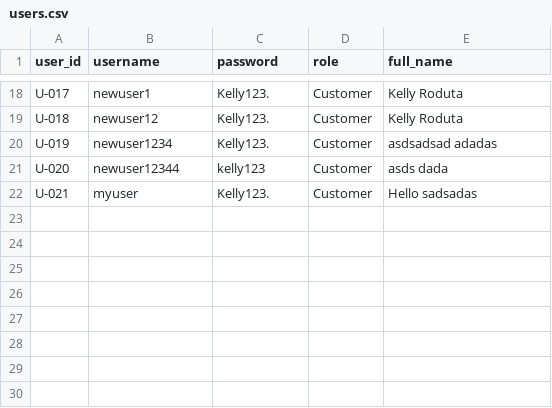
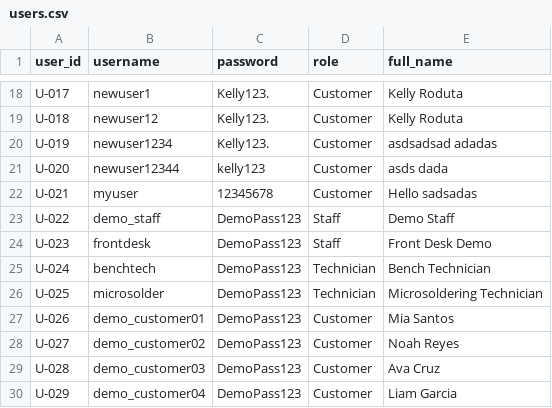
Before and after one commit to YohSupremo/flux_repair, a CSV file: data/users.csv, drawn as a sheet; only a part is shown, gaps mark what is left out.

```diff
--- a/data/users.csv
+++ b/data/users.csv
@@ -21,2 +21,10 @@ U-019,newuser1234,Kelly123.,Customer,asdsadsad adadas
 U-020,newuser12344,kelly123,Customer,asds dada
-U-021,myuser,Kelly123.,Customer,Hello sadsadas
+U-021,myuser,12345678,Customer,Hello sadsadas
+U-022,demo_staff,DemoPass123,Staff,Demo Staff
+U-023,frontdesk,DemoPass123,Staff,Front Desk Demo
+U-024,benchtech,DemoPass123,Technician,Bench Technician
+U-025,microsolder,DemoPass123,Technician,Microsoldering Technician
+U-026,demo_customer01,DemoPass123,Customer,Mia Santos
+U-027,demo_customer02,DemoPass123,Customer,Noah Reyes
+U-028,demo_customer03,DemoPass123,Customer,Ava Cruz
+U-029,demo_customer04,DemoPass123,Customer,Liam Garcia
```
Also changed, not shown: data/customers.csv, data/job_services.csv, 13 other files.
